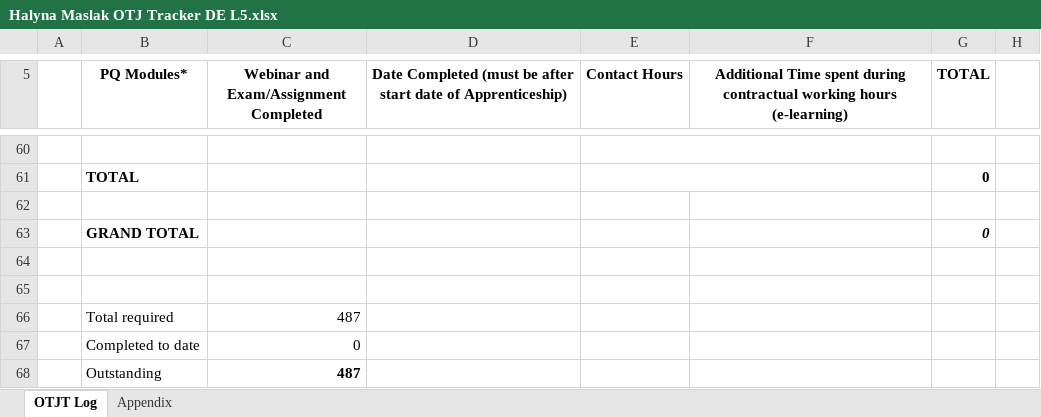
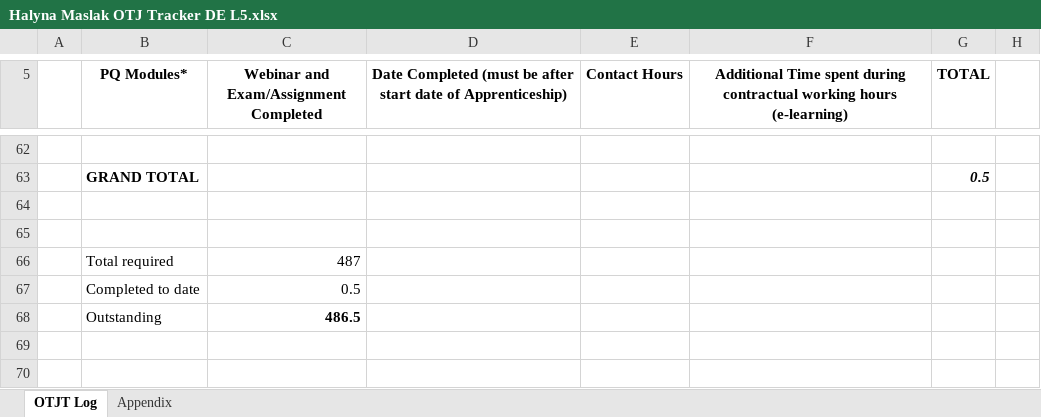
Before and after one commit to HalynaMaslak/Learning-Journal, an Excel workbook: Halyna Maslak OTJ Tracker DE L5.xlsx, sheet OTJT Log, drawn as a sheet; only a part is shown, gaps mark what is left out; values as stored, in another font and other column widths than the file's, no borders; removed rows and columns are numbered as before the commit, all else as after; the diff covers the shown part only; the diff names each change by its address in the sheet, - before the commit and + after, or states it on an @@ line.

```diff
--- a/Halyna Maslak OTJ Tracker DE L5.xlsx (sheet OTJT Log)
+++ b/Halyna Maslak OTJ Tracker DE L5.xlsx (sheet OTJT Log)
-E60:F60 merged
-row 61:  | TOTAL |  |  |  |  | 0
-row 63: (empty)
+row 63:  | GRAND TOTAL |  |  |  |  | 0.5
-row 63:  | GRAND TOTAL |  |  |  |  | 0
-C67: 0
+C67: 0.5
-C68: 487
+C68: 486.5
```
Also changed, not shown: 2 added rows and merged cells elsewhere in this sheet.
